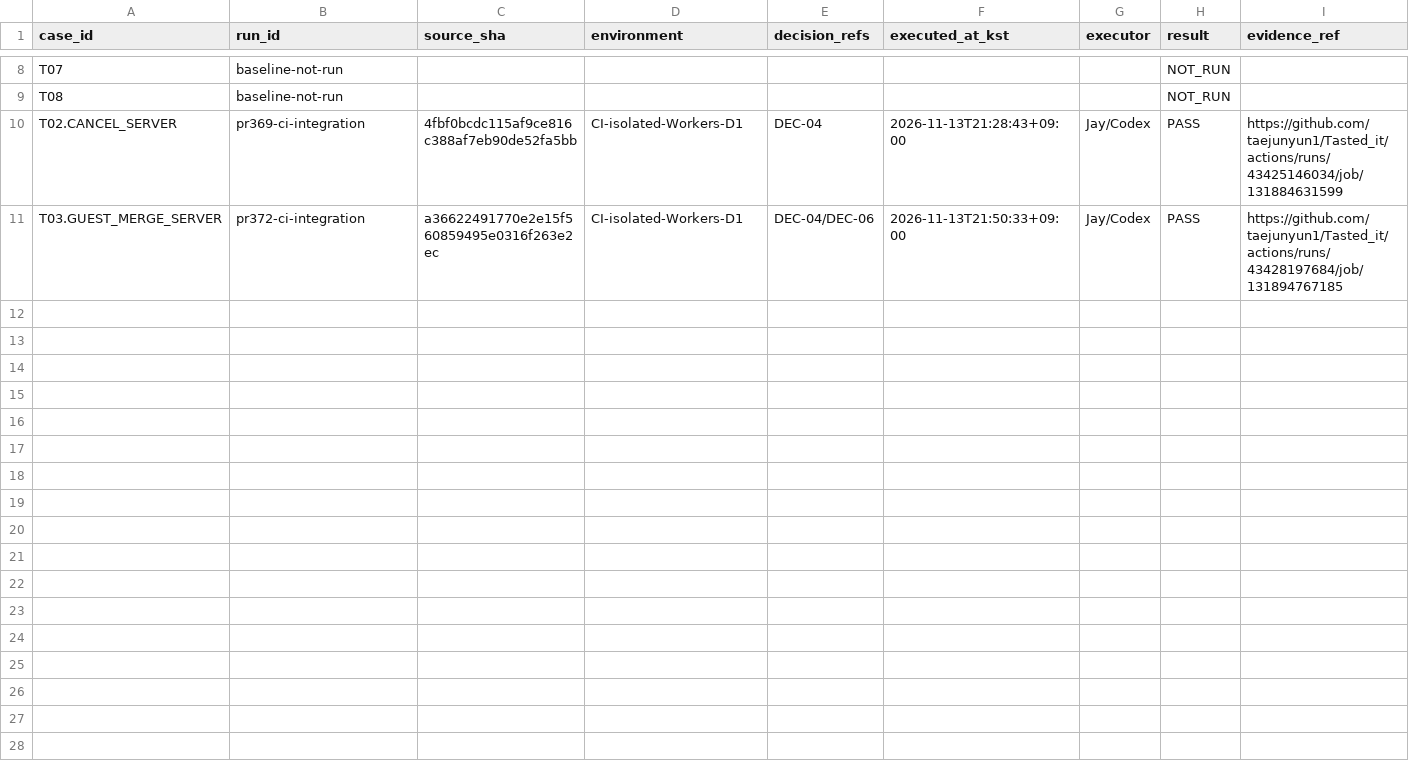
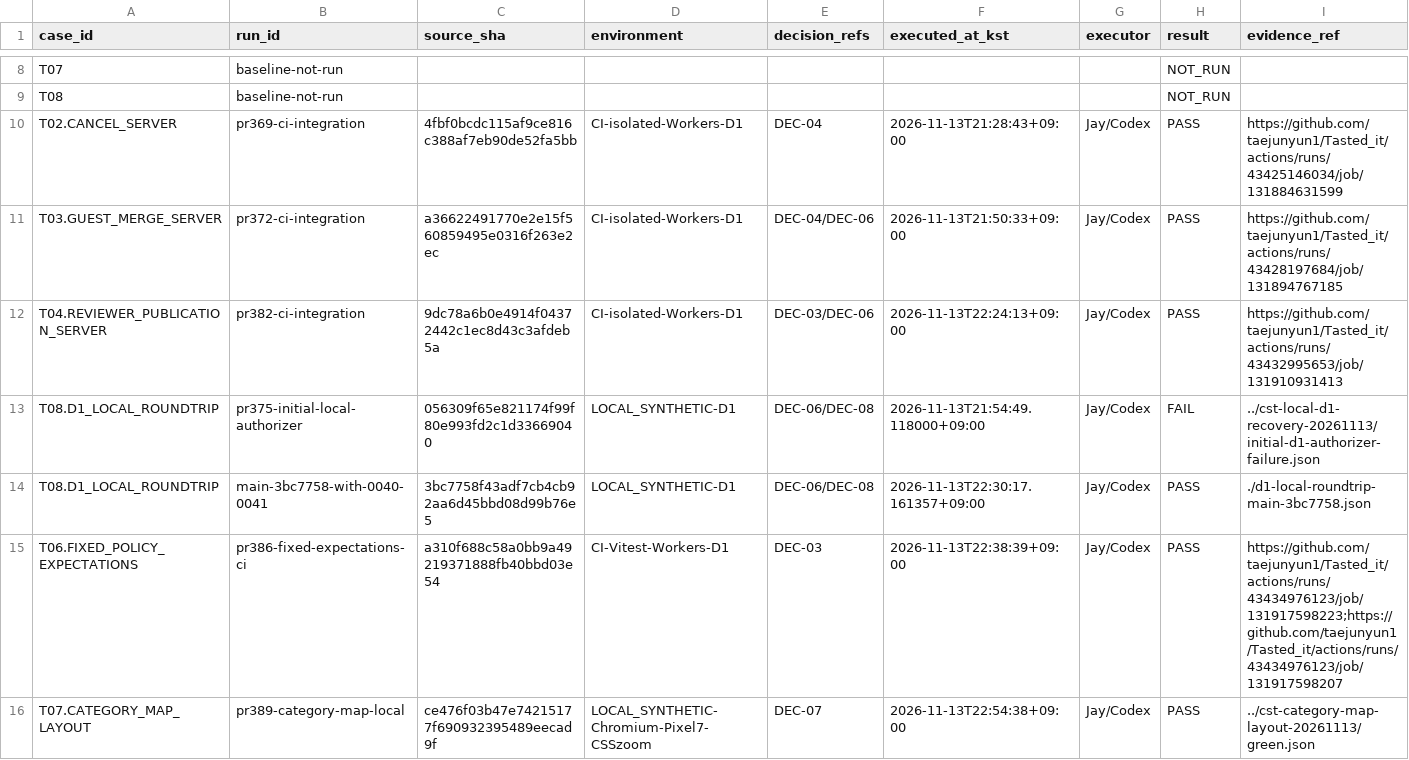
Before and after one commit to taejunyun1/Tasted_it, a CSV file: docs/evidence/cst-20261210/execution-log.csv, drawn as a sheet; only a part is shown, gaps mark what is left out; rows hold the shown columns only; the diff names each change by its address in the sheet, - before the commit and + after, or states it on an @@ line.

Commit message:
docs(cst): record moderated publication and partial evidence

```diff
--- a/docs/evidence/cst-20261210/execution-log.csv
+++ b/docs/evidence/cst-20261210/execution-log.csv
+row 12: T04.REVIEWER_PUBLICATION_SERVER | pr382-ci-integration | 9dc78a6b0e4914f04372442c1ec8d43c3afdeb5a | CI-isolated-Workers-D1 | DEC-03/DEC-06 | 2026-11-13T22:24:13+09:00 | Jay/Codex | PASS | https://github.com/taejunyun1/Tasted_it/actions/runs/43432995653/job/131910931413
+row 13: T08.D1_LOCAL_ROUNDTRIP | pr375-initial-local-authorizer | 056309f65e821174f99f80e993fd2c1d33669040 | LOCAL_SYNTHETIC-D1 | DEC-06/DEC-08 | 2026-11-13T21:54:49.118000+09:00 | Jay/Codex | FAIL | ../cst-local-d1-recovery-20261113/initial-d1-authorizer-failure.json
+row 14: T08.D1_LOCAL_ROUNDTRIP | main-3bc7758-with-0040-0041 | 3bc7758f43adf7cb4cb92aa6d45bbd08d99b76e5 | LOCAL_SYNTHETIC-D1 | DEC-06/DEC-08 | 2026-11-13T22:30:17.161357+09:00 | Jay/Codex | PASS | ./d1-local-roundtrip-main-3bc7758.json
+row 15: T06.FIXED_POLICY_EXPECTATIONS | pr386-fixed-expectations-ci | a310f688c58a0bb9a49219371888fb40bbd03e54 | CI-Vitest-Workers-D1 | DEC-03 | 2026-11-13T22:38:39+09:00 | Jay/Codex | PASS | https://github.com/taejunyun1/Tasted_it/actions/runs/43434976123/job/131917598223;https://github.com/taejunyun1/Tasted_it/actions/runs/43434976123/job/131917598207
+row 16: T07.CATEGORY_MAP_LAYOUT | pr389-category-map-local | ce476f03b47e74215177f690932395489eecad9f | LOCAL_SYNTHETIC-Chromium-Pixel7-CSSzoom | DEC-07 | 2026-11-13T22:54:38+09:00 | Jay/Codex | PASS | ../cst-category-map-layout-20261113/green.json
```
Also changed, not shown: 5 other files.
